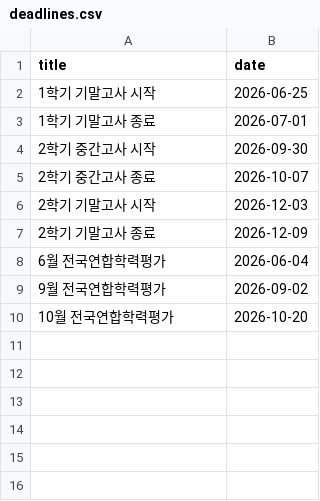
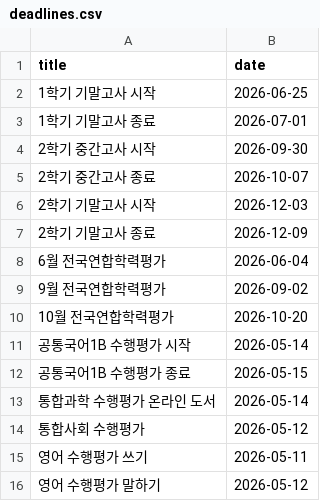
Before and after one commit to johnwoopark-cloud/chansu_schedule, a CSV file: deadlines.csv, drawn as a sheet; the diff names each change by its address in the sheet, - before the commit and + after, or states it on an @@ line.

Commit message:
Add new deadlines for various assessments

```diff
--- a/deadlines.csv
+++ b/deadlines.csv
+row 11: 공통국어1B 수행평가 시작 | 2026-05-14
+row 12: 공통국어1B 수행평가 종료 | 2026-05-15
+row 13: 통합과학 수행평가 온라인 도서 | 2026-05-14
+row 14: 통합사회 수행평가 | 2026-05-12
+row 15: 영어 수행평가 쓰기 | 2026-05-11
+row 16: 영어 수행평가 말하기 | 2026-05-12
```
